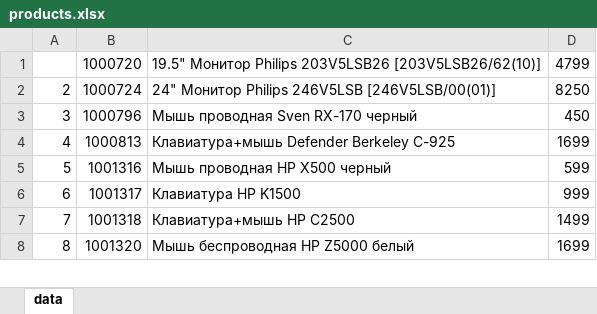
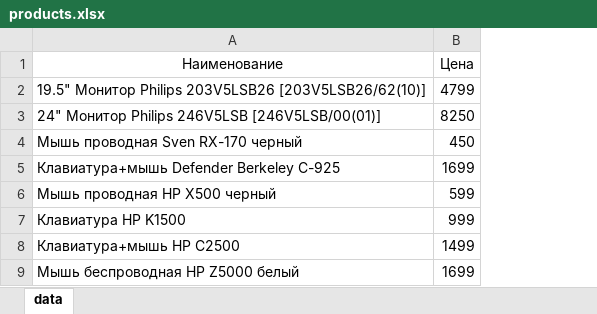
Before and after one commit to SergeyLebidko/MiniStorage, an Excel workbook: test_data/products.xlsx, sheet data, drawn as a sheet; only a part is shown; values as stored, in another font and other column widths than the file's, no borders; removed rows and columns are numbered as before the commit, all else as after; the diff names each change by its address in the sheet, - before the commit and + after, or states it on an @@ line.

```diff
--- a/test_data/products.xlsx (sheet data)
+++ b/test_data/products.xlsx (sheet data)
-column A, rows 2-8: 2 | 3 | 4 | 5 | 6 | 7 | 8
-column B, rows 1-8: 1000720 | 1000724 | 1000796 | 1000813 | 1001316 | 1001317 | 1001318 | 1001320
+row 1: Наименование | Цена
```
Also changed, not shown: 6 other files.
